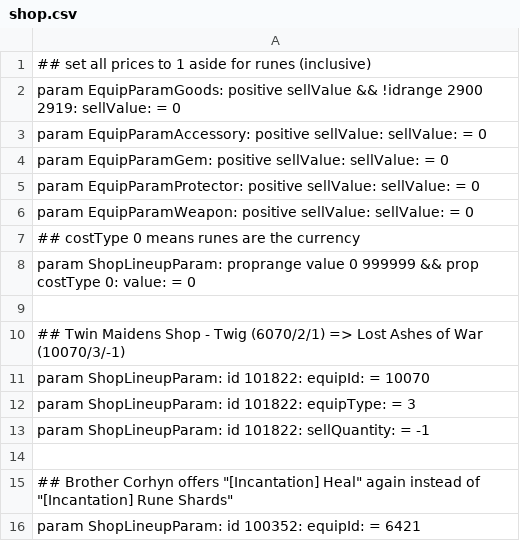
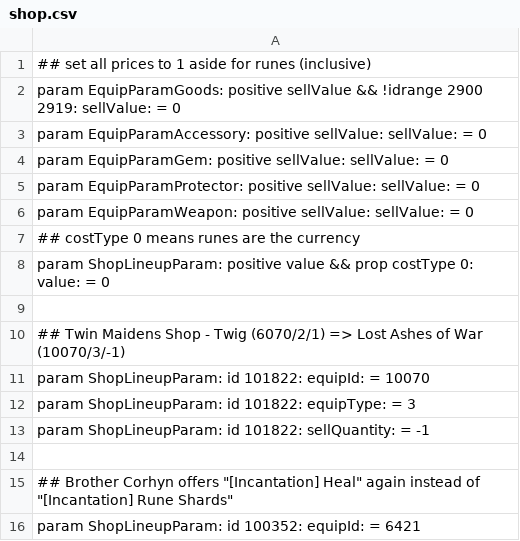
Before and after one commit to WhiteG00se/ER_QualityConvergence, a CSV file: tobi_src/massEdit/shop.csv, drawn as a sheet.

```diff
--- a/tobi_src/massEdit/shop.csv
+++ b/tobi_src/massEdit/shop.csv
@@ -7,3 +7,3 @@ param EquipParamWeapon: positive sellValue: sellValue: = 0
 ## costType 0 means runes are the currency
-param ShopLineupParam: proprange value 0 999999 && prop costType 0: value: = 0
+param ShopLineupParam: positive value && prop costType 0: value: = 0
 
```
Also changed, not shown: 1 other file.
